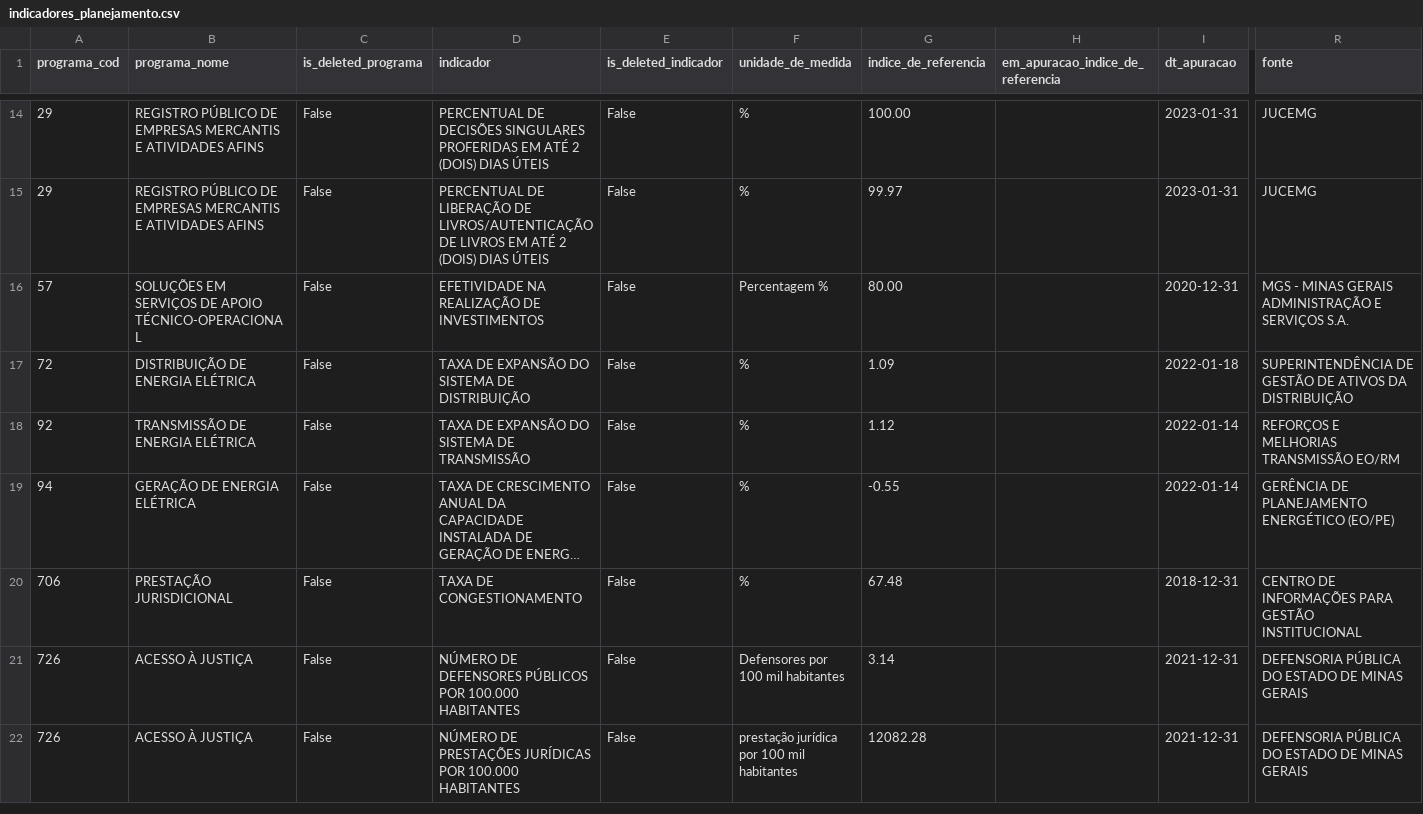
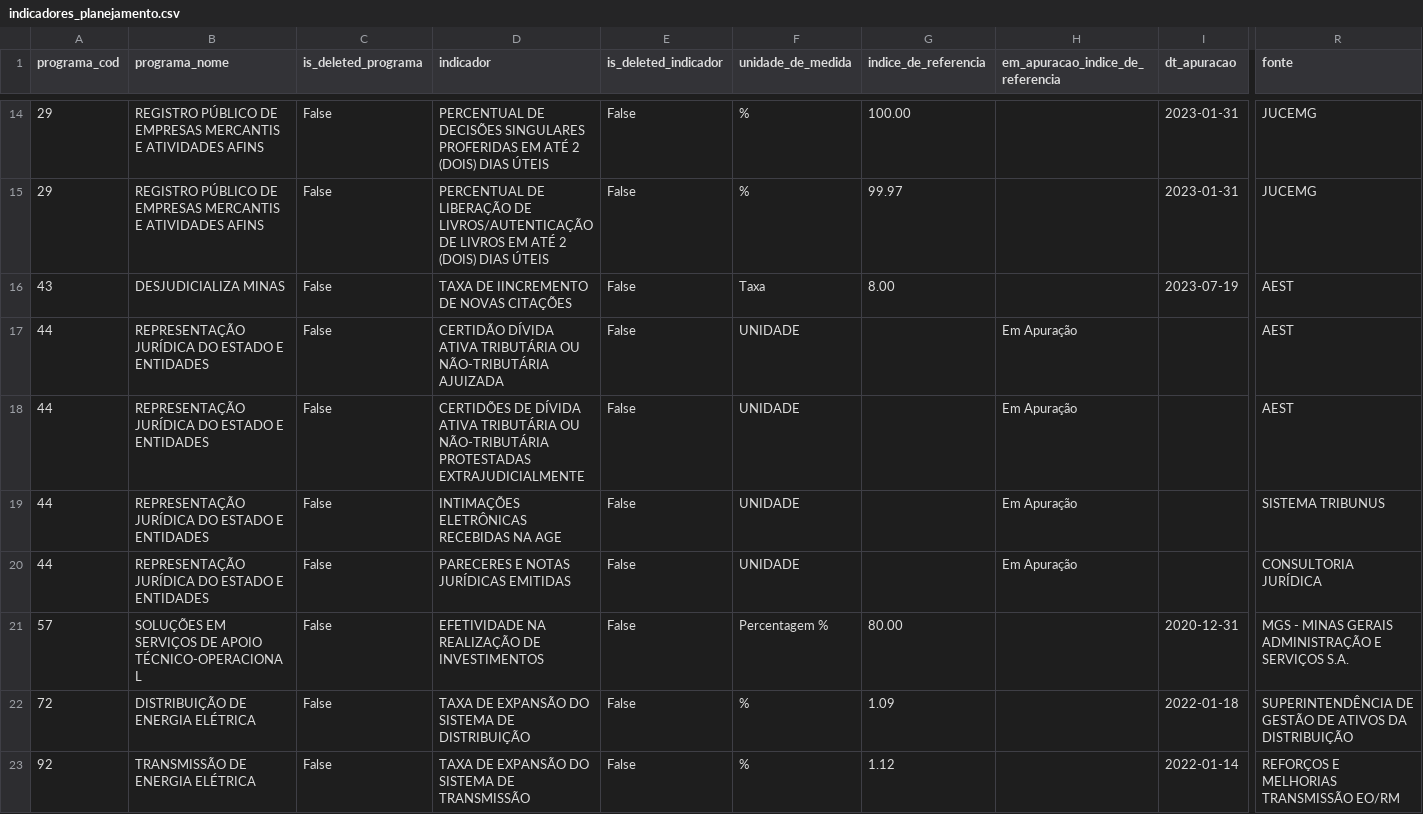
Before and after one commit to splor-mg/dados-sigplan-planejamento-2024, a CSV file: data/indicadores_planejamento.csv, drawn as a sheet; only a part is shown, gaps mark what is left out; the shorter side is filled out with more unchanged rows; long unchanged cells end in …; rows hold the shown columns only; the diff names each change by its address in the sheet, - before the commit and + after, or states it on an @@ line.

```diff
--- a/data/indicadores_planejamento.csv
+++ b/data/indicadores_planejamento.csv
+row 16: 43 | DESJUDICIALIZA MINAS | False | TAXA DE IINCREMENTO DE NOVAS CITAÇÕES | False | Taxa | 8.00 |  | 2023-07-19 | AEST
+row 17: 44 | REPRESENTAÇÃO JURÍDICA DO ESTADO E ENTIDADES | False | CERTIDÃO DÍVIDA ATIVA TRIBUTÁRIA OU NÃO-TRIBUTÁRIA AJUIZADA | False | UNIDADE |  | Em Apuração |  | AEST
+row 18: 44 | REPRESENTAÇÃO JURÍDICA DO ESTADO E ENTIDADES | False | CERTIDÕES DE DÍVIDA ATIVA TRIBUTÁRIA OU NÃO-TRIBUTÁRIA PROTESTADAS EXTRAJUDICIALMENTE | False | UNIDADE |  | Em Apuração |  | AEST
+row 19: 44 | REPRESENTAÇÃO JURÍDICA DO ESTADO E ENTIDADES | False | INTIMAÇÕES ELETRÔNICAS RECEBIDAS NA AGE | False | UNIDADE |  | Em Apuração |  | SISTEMA TRIBUNUS
+row 20: 44 | REPRESENTAÇÃO JURÍDICA DO ESTADO E ENTIDADES | False | PARECERES E NOTAS JURÍDICAS EMITIDAS | False | UNIDADE |  | Em Apuração |  | CONSULTORIA JURÍDICA
```
Also changed, not shown: 8 other files.
